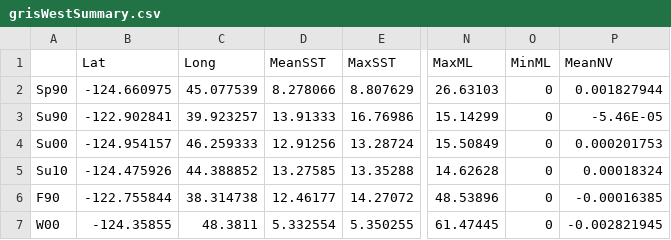
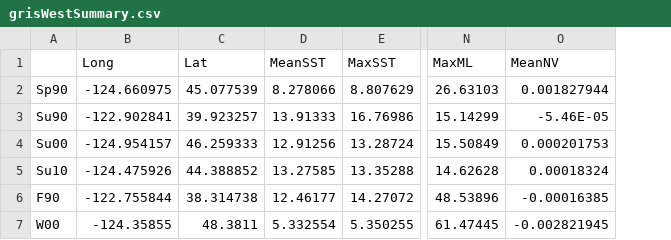
Before and after one commit to hart2/AvesOBIS, a CSV file: grisWestSummary.csv, drawn as a sheet; only a part is shown, gaps mark what is left out; the diff names each change by its address in the sheet, - before the commit and + after, or states it on an @@ line.

Commit message:
csvs for gris East and West

```diff
--- a/grisWestSummary.csv
+++ b/grisWestSummary.csv
-column O (MinML), rows 2-7: all 0
-B1: Lat
+B1: Long
-C1: Long
+C1: Lat
```
Also changed, not shown: grisEastSummary.csv.
